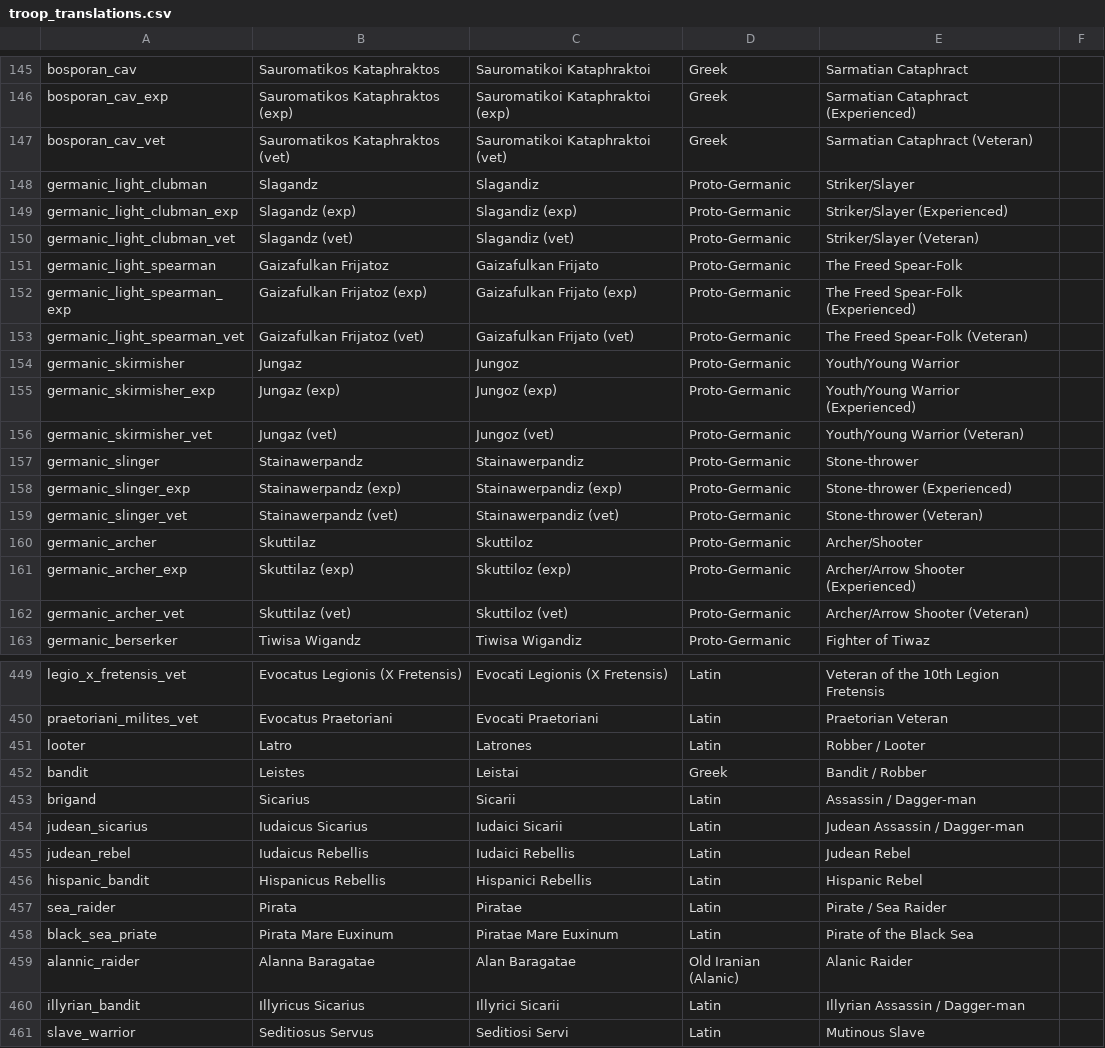
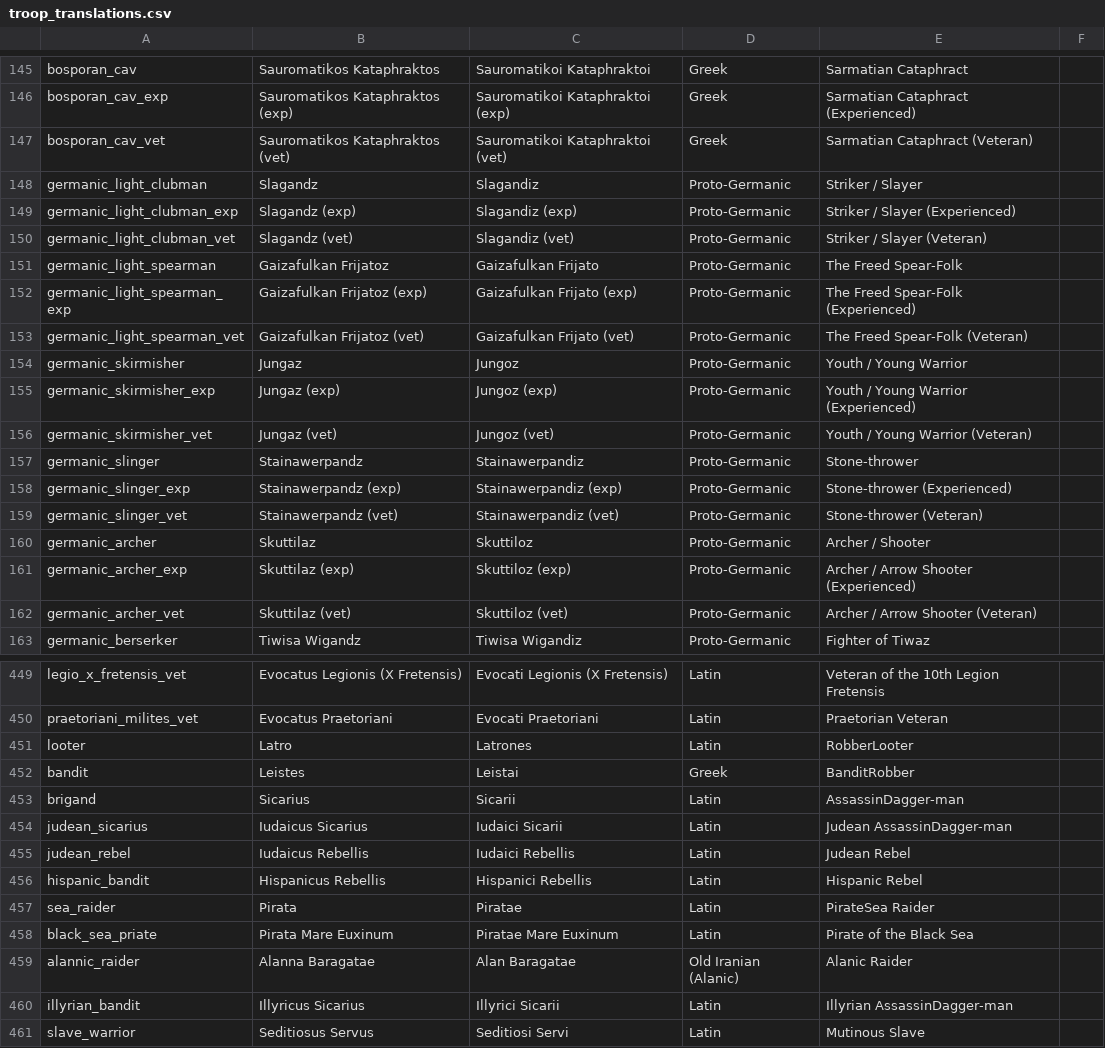
Before and after one commit to buttersnew/aut_caesar_aut_nihil, a CSV file: website/content/troop_translations.csv, drawn as a sheet; only a part is shown, gaps mark what is left out; the diff covers the shown part only.

```diff
--- a/website/content/troop_translations.csv
+++ b/website/content/troop_translations.csv
@@ -147,5 +147,5 @@ bosporan_cav_exp,Sauromatikos Kataphraktos (exp),Sauromatikoi Kataphraktoi (exp)
 bosporan_cav_vet,Sauromatikos Kataphraktos (vet),Sauromatikoi Kataphraktoi (vet),Greek,Sarmatian Cataphract (Veteran)
-germanic_light_clubman,Slagandz,Slagandiz,Proto-Germanic,Striker/Slayer
-germanic_light_clubman_exp,Slagandz (exp),Slagandiz (exp),Proto-Germanic,Striker/Slayer (Experienced)
-germanic_light_clubman_vet,Slagandz (vet),Slagandiz (vet),Proto-Germanic,Striker/Slayer (Veteran)
+germanic_light_clubman,Slagandz,Slagandiz,Proto-Germanic,Striker / Slayer
+germanic_light_clubman_exp,Slagandz (exp),Slagandiz (exp),Proto-Germanic,Striker / Slayer (Experienced)
+germanic_light_clubman_vet,Slagandz (vet),Slagandiz (vet),Proto-Germanic,Striker / Slayer (Veteran)
 germanic_light_spearman,Gaizafulkan Frijatoz,Gaizafulkan Frijato,Proto-Germanic,The Freed Spear-Folk
@@ -153,5 +153,5 @@ germanic_light_spearman_exp,Gaizafulkan Frijatoz (exp),Gaizafulkan Frijato (exp)
 germanic_light_spearman_vet,Gaizafulkan Frijatoz (vet),Gaizafulkan Frijato (vet),Proto-Germanic,The Freed Spear-Folk (Veteran)
-germanic_skirmisher,Jungaz,Jungoz,Proto-Germanic,Youth/Young Warrior
-germanic_skirmisher_exp,Jungaz (exp),Jungoz (exp),Proto-Germanic,Youth/Young Warrior (Experienced)
-germanic_skirmisher_vet,Jungaz (vet),Jungoz (vet),Proto-Germanic,Youth/Young Warrior (Veteran)
+germanic_skirmisher,Jungaz,Jungoz,Proto-Germanic,Youth / Young Warrior
+germanic_skirmisher_exp,Jungaz (exp),Jungoz (exp),Proto-Germanic,Youth / Young Warrior (Experienced)
+germanic_skirmisher_vet,Jungaz (vet),Jungoz (vet),Proto-Germanic,Youth / Young Warrior (Veteran)
 germanic_slinger,Stainawerpandz,Stainawerpandiz,Proto-Germanic,Stone-thrower
@@ -159,5 +159,5 @@ germanic_slinger_exp,Stainawerpandz (exp),Stainawerpandiz (exp),Proto-Germanic,S
 germanic_slinger_vet,Stainawerpandz (vet),Stainawerpandiz (vet),Proto-Germanic,Stone-thrower (Veteran)
-germanic_archer,Skuttilaz,Skuttiloz,Proto-Germanic,Archer/Shooter
-germanic_archer_exp,Skuttilaz (exp),Skuttiloz (exp),Proto-Germanic,Archer/Arrow Shooter (Experienced)
-germanic_archer_vet,Skuttilaz (vet),Skuttiloz (vet),Proto-Germanic,Archer/Arrow Shooter (Veteran)
+germanic_archer,Skuttilaz,Skuttiloz,Proto-Germanic,Archer / Shooter
+germanic_archer_exp,Skuttilaz (exp),Skuttiloz (exp),Proto-Germanic,Archer / Arrow Shooter (Experienced)
+germanic_archer_vet,Skuttilaz (vet),Skuttiloz (vet),Proto-Germanic,Archer / Arrow Shooter (Veteran)
 germanic_berserker,Tiwisa Wigandz,Tiwisa Wigandiz,Proto-Germanic,Fighter of Tiwaz
@@ -450,12 +450,12 @@ legio_x_fretensis_vet,Evocatus Legionis (X Fretensis),Evocati Legionis (X Freten
 praetoriani_milites_vet,Evocatus Praetoriani,Evocati Praetoriani,Latin,Praetorian Veteran
-looter,Latro,Latrones,Latin,Robber / Looter
-bandit,Leistes,Leistai,Greek,Bandit / Robber
-brigand,Sicarius,Sicarii,Latin,Assassin / Dagger-man
-judean_sicarius,Iudaicus Sicarius,Iudaici Sicarii,Latin,Judean Assassin / Dagger-man
+looter,Latro,Latrones,Latin,RobberLooter
+bandit,Leistes,Leistai,Greek,BanditRobber
+brigand,Sicarius,Sicarii,Latin,AssassinDagger-man
+judean_sicarius,Iudaicus Sicarius,Iudaici Sicarii,Latin,Judean AssassinDagger-man
 judean_rebel,Iudaicus Rebellis,Iudaici Rebellis,Latin,Judean Rebel
 hispanic_bandit,Hispanicus Rebellis,Hispanici Rebellis,Latin,Hispanic Rebel
-sea_raider,Pirata,Piratae,Latin,Pirate / Sea Raider
+sea_raider,Pirata,Piratae,Latin,PirateSea Raider
 black_sea_priate,Pirata Mare Euxinum,Piratae Mare Euxinum,Latin,Pirate of the Black Sea
 alannic_raider,Alanna Baragatae,Alan Baragatae,Old Iranian (Alanic),Alanic Raider
-illyrian_bandit,Illyricus Sicarius,Illyrici Sicarii,Latin,Illyrian Assassin / Dagger-man
+illyrian_bandit,Illyricus Sicarius,Illyrici Sicarii,Latin,Illyrian AssassinDagger-man
 slave_warrior,Seditiosus Servus,Seditiosi Servi,Latin,Mutinous Slave
```
Also changed, not shown: 76 edited cells elsewhere in this file, 3 other files.
